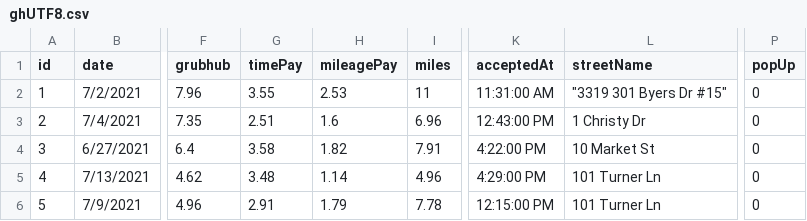
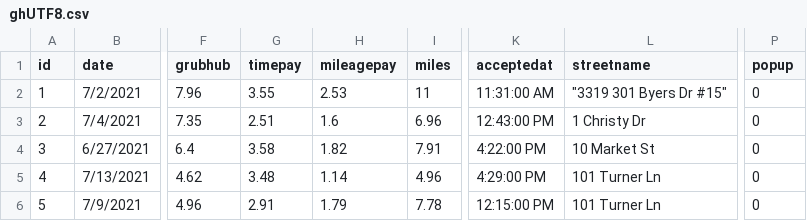
Before and after one commit to MrJlmeza/Group-5-Project-2, a CSV file: grubHubDashboard/ghUTF8.csv, drawn as a sheet; only a part is shown, gaps mark what is left out; the diff names each change by its address in the sheet, - before the commit and + after, or states it on an @@ line.

```diff
--- a/grubHubDashboard/ghUTF8.csv
+++ b/grubHubDashboard/ghUTF8.csv
-G1: timePay
+G1: timepay
-H1: mileagePay
+H1: mileagepay
-K1: acceptedAt
+K1: acceptedat
-L1: streetName
+L1: streetname
-P1: popUp
+P1: popup
```
Also changed, not shown: 14 other files.
